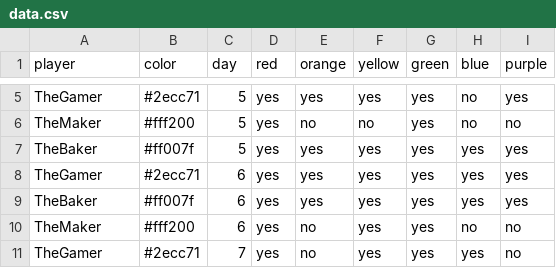
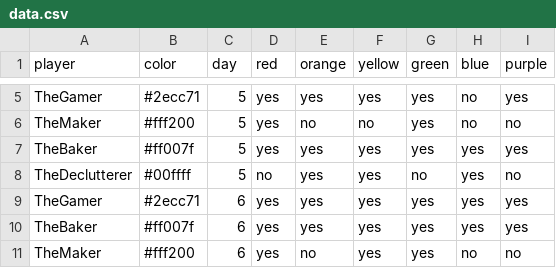
Before and after one commit to bougainvillaknob/eat_the_rainbow, a CSV file: data.csv, drawn as a sheet; only a part is shown, gaps mark what is left out; the shorter side is filled out with more unchanged rows; the diff names each change by its address in the sheet, - before the commit and + after, or states it on an @@ line.

Commit message:
Update data.csv
Add the Declutterer again, lets see if the names look ok.

```diff
--- a/data.csv
+++ b/data.csv
+row 8: TheDeclutterer | #00ffff | 5 | no | yes | yes | no | yes | no
```
